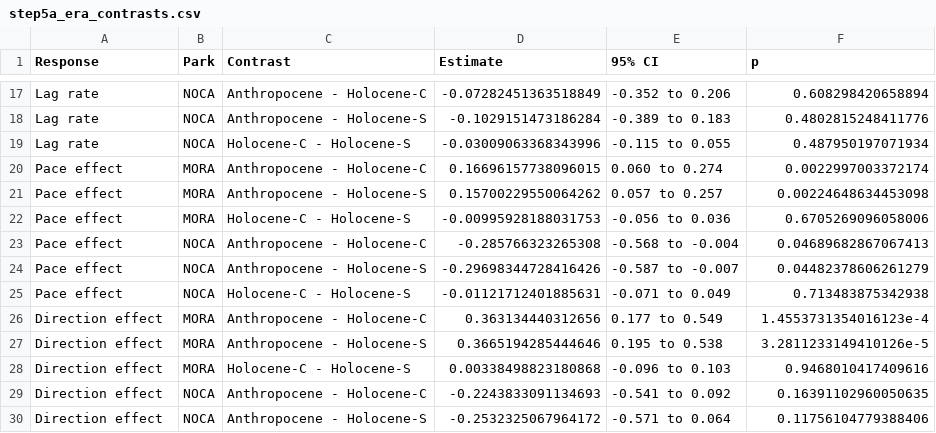
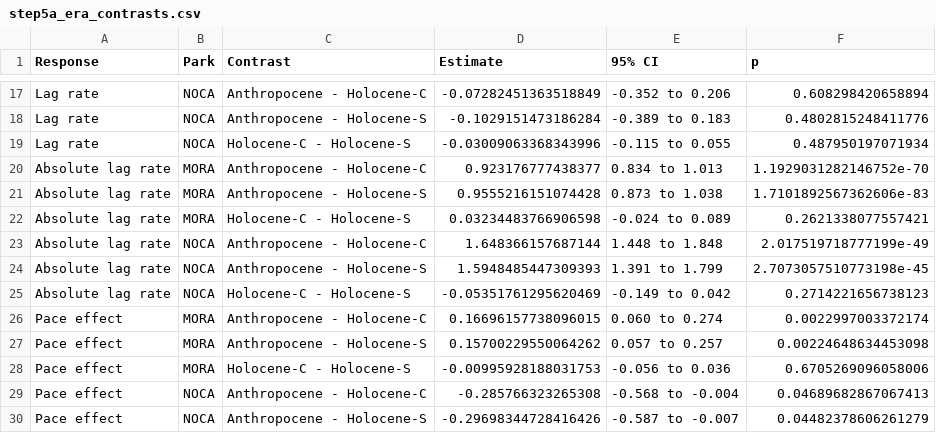
Before and after one commit to billurbektas/PaleoACES, a CSV file: report/tables/step5a_era_contrasts.csv, drawn as a sheet; only a part is shown, gaps mark what is left out; the shorter side is filled out with more unchanged rows; the diff names each change by its address in the sheet, - before the commit and + after, or states it on an @@ line.

Commit message:
M08: Absolute lag rate as an era-model response with folds; Figure 4 in two rows (Bills)

```diff
--- a/report/tables/step5a_era_contrasts.csv
+++ b/report/tables/step5a_era_contrasts.csv
+row 20: Absolute lag rate | MORA | Anthropocene - Holocene-C | 0.923176777438377 | 0.834 to 1.013 | 1.1929031282146752e-70
+row 21: Absolute lag rate | MORA | Anthropocene - Holocene-S | 0.9555216151074428 | 0.873 to 1.038 | 1.7101892567362606e-83
+row 22: Absolute lag rate | MORA | Holocene-C - Holocene-S | 0.03234483766906598 | -0.024 to 0.089 | 0.2621338077557421
+row 23: Absolute lag rate | NOCA | Anthropocene - Holocene-C | 1.648366157687144 | 1.448 to 1.848 | 2.017519718777199e-49
+row 24: Absolute lag rate | NOCA | Anthropocene - Holocene-S | 1.5948485447309393 | 1.391 to 1.799 | 2.7073057510773198e-45
+row 25: Absolute lag rate | NOCA | Holocene-C - Holocene-S | -0.05351761295620469 | -0.149 to 0.042 | 0.2714221656738123
```
Also changed, not shown: report/tables/era_coefficients.csv, report/tables/numbers_era_contrasts.csv, 22 other files.
